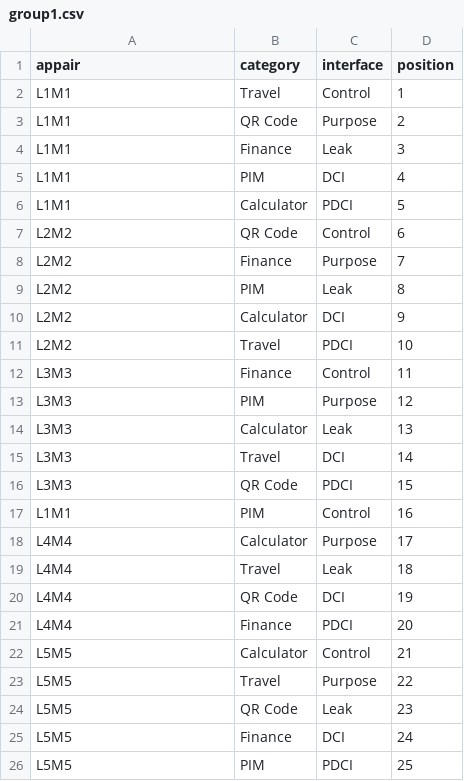
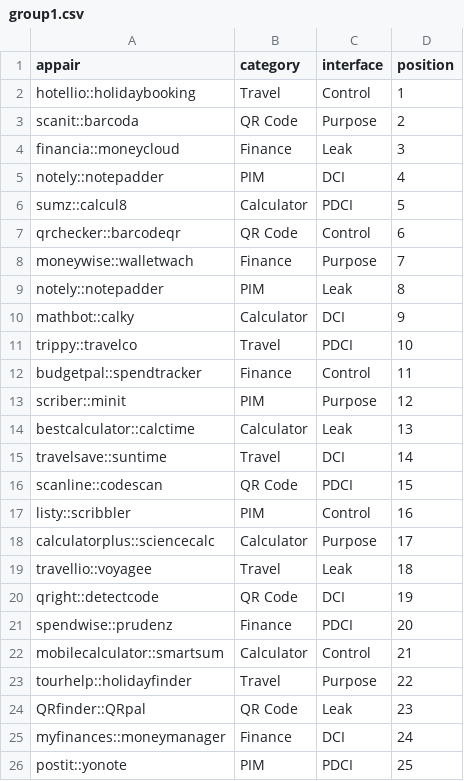
Before and after one commit to sociam/xray-archiver, a CSV file: studydesign/group1.csv, drawn as a sheet.

```diff
--- a/studydesign/group1.csv
+++ b/studydesign/group1.csv
@@ -1,26 +1,26 @@
 appair,category,interface,position
-L1M1,Travel,Control,1
-L1M1,QR Code,Purpose,2
-L1M1,Finance,Leak,3
-L1M1,PIM,DCI,4
-L1M1,Calculator,PDCI,5
-L2M2,QR Code,Control,6
-L2M2,Finance,Purpose,7
-L2M2,PIM,Leak,8
-L2M2,Calculator,DCI,9
-L2M2,Travel,PDCI,10
-L3M3,Finance,Control,11
-L3M3,PIM,Purpose,12
-L3M3,Calculator,Leak,13
-L3M3,Travel,DCI,14
-L3M3,QR Code,PDCI,15
-L1M1,PIM,Control,16
-L4M4,Calculator,Purpose,17
-L4M4,Travel,Leak,18
-L4M4,QR Code,DCI,19
-L4M4,Finance,PDCI,20
-L5M5,Calculator,Control,21
-L5M5,Travel,Purpose,22
-L5M5,QR Code,Leak,23
-L5M5,Finance,DCI,24
-L5M5,PIM,PDCI,25
+hotellio::holidaybooking,Travel,Control,1
+scanit::barcoda,QR Code,Purpose,2
+financia::moneycloud,Finance,Leak,3
+notely::notepadder,PIM,DCI,4
+sumz::calcul8,Calculator,PDCI,5
+qrchecker::barcodeqr,QR Code,Control,6
+moneywise::walletwach,Finance,Purpose,7
+notely::notepadder,PIM,Leak,8
+mathbot::calky,Calculator,DCI,9
+trippy::travelco,Travel,PDCI,10
+budgetpal::spendtracker,Finance,Control,11
+scriber::minit,PIM,Purpose,12
+bestcalculator::calctime,Calculator,Leak,13
+travelsave::suntime,Travel,DCI,14
+scanline::codescan,QR Code,PDCI,15
+listy::scribbler,PIM,Control,16
+calculatorplus::sciencecalc,Calculator,Purpose,17
+travellio::voyagee,Travel,Leak,18
+qright::detectcode,QR Code,DCI,19
+spendwise::prudenz,Finance,PDCI,20
+mobilecalculator::smartsum,Calculator,Control,21
+tourhelp::holidayfinder,Travel,Purpose,22
+QRfinder::QRpal,QR Code,Leak,23
+myfinances::moneymanager,Finance,DCI,24
+postit::yonote,PIM,PDCI,25
```
Also changed, not shown: studydesign/group2.csv, studydesign/group3.csv, 6 other files.
